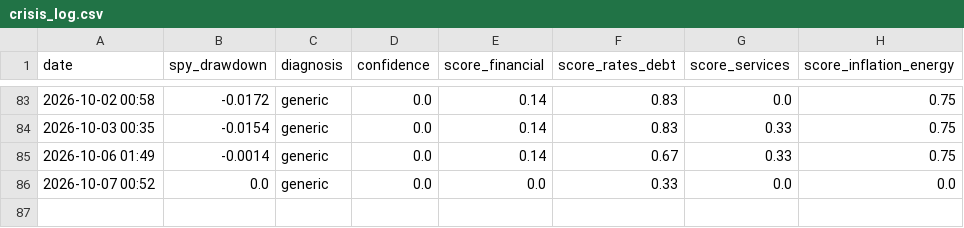
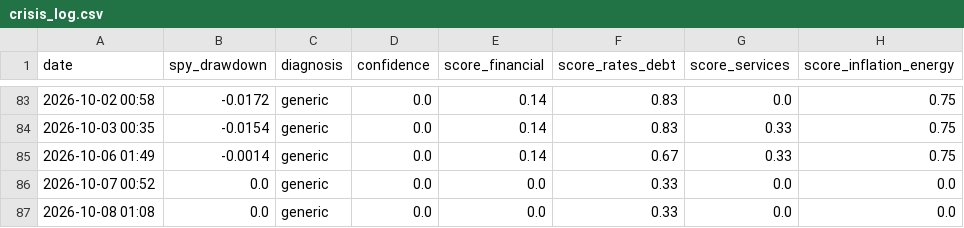
Before and after one commit to ppray/ppray.github.io, a CSV file: crisis-watch/data/crisis_log.csv, drawn as a sheet; only a part is shown, gaps mark what is left out.

```diff
--- a/crisis-watch/data/crisis_log.csv
+++ b/crisis-watch/data/crisis_log.csv
@@ -86 +86,2 @@ date,spy_drawdown,diagnosis,confidence,score_financial,score_rates_debt,score_se
 2026-10-07 00:52,0.0,generic,0.0,0.0,0.33,0.0,0.0
+2026-10-08 01:08,0.0,generic,0.0,0.0,0.33,0.0,0.0
```
Also changed, not shown: 1 other file.
